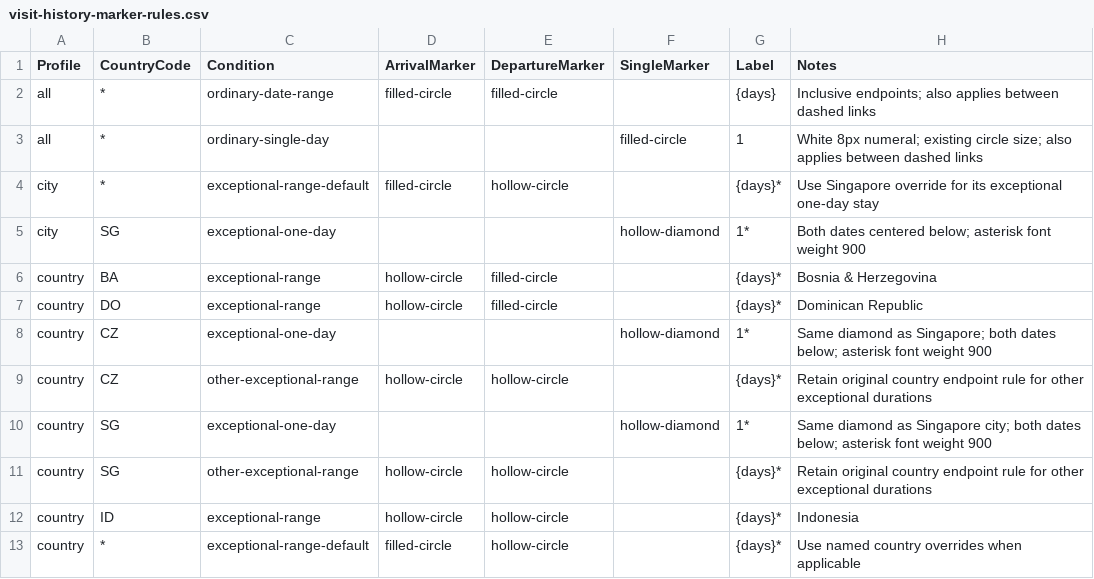
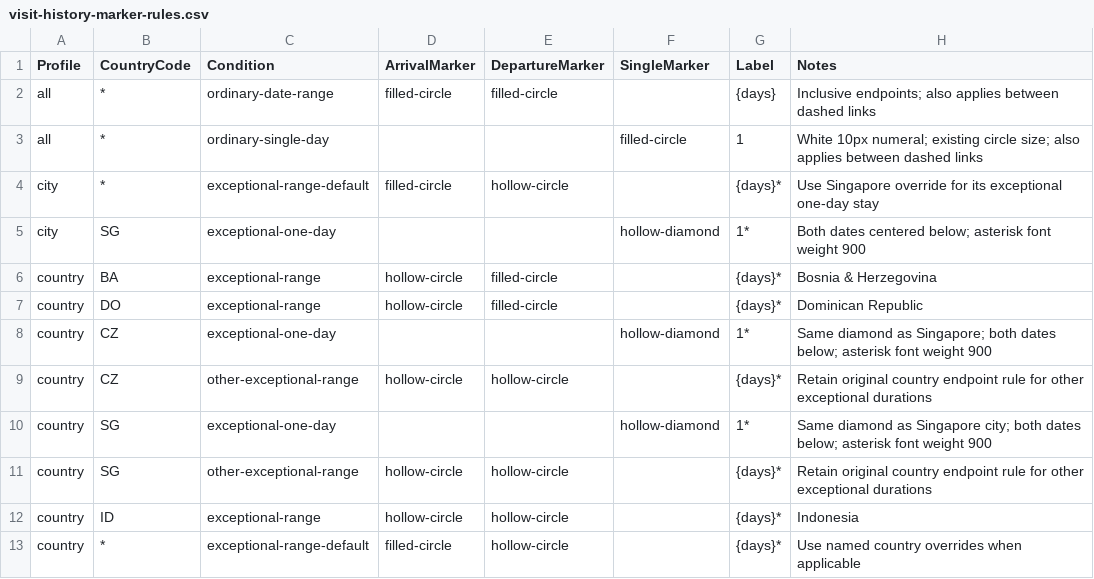
Before and after one commit to MelvinLecoy/MyMap, a CSV file: data/exports/visit-history-marker-rules.csv, drawn as a sheet.

Commit message:
Order all stacked month headings newest first and enlarge day numerals

```diff
--- a/data/exports/visit-history-marker-rules.csv
+++ b/data/exports/visit-history-marker-rules.csv
@@ -2,3 +2,3 @@ Profile,CountryCode,Condition,ArrivalMarker,DepartureMarker,SingleMarker,Label,N
 all,*,ordinary-date-range,filled-circle,filled-circle,,{days},Inclusive endpoints; also applies between dashed links
-all,*,ordinary-single-day,,,filled-circle,1,White 8px numeral; existing circle size; also applies between dashed links
+all,*,ordinary-single-day,,,filled-circle,1,White 10px numeral; existing circle size; also applies between dashed links
 city,*,exceptional-range-default,filled-circle,hollow-circle,,{days}*,Use Singapore override for its exceptional one-day stay
```
Also changed, not shown: 5 other files.
